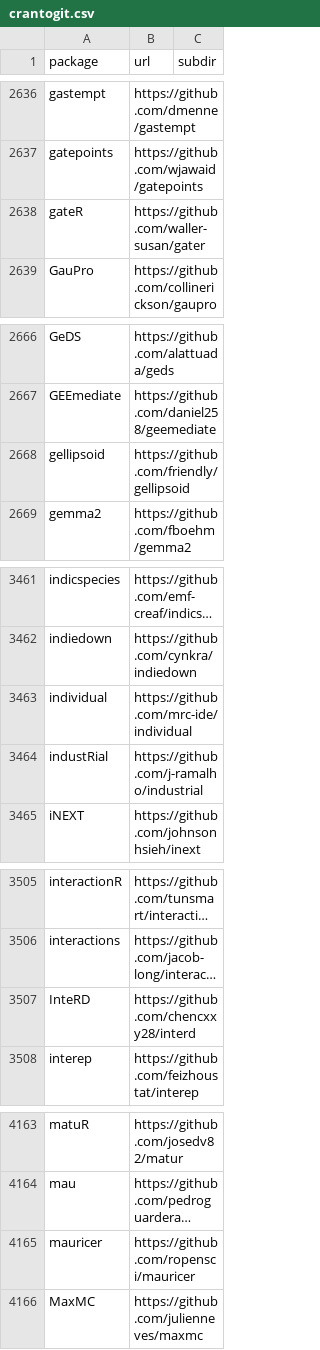
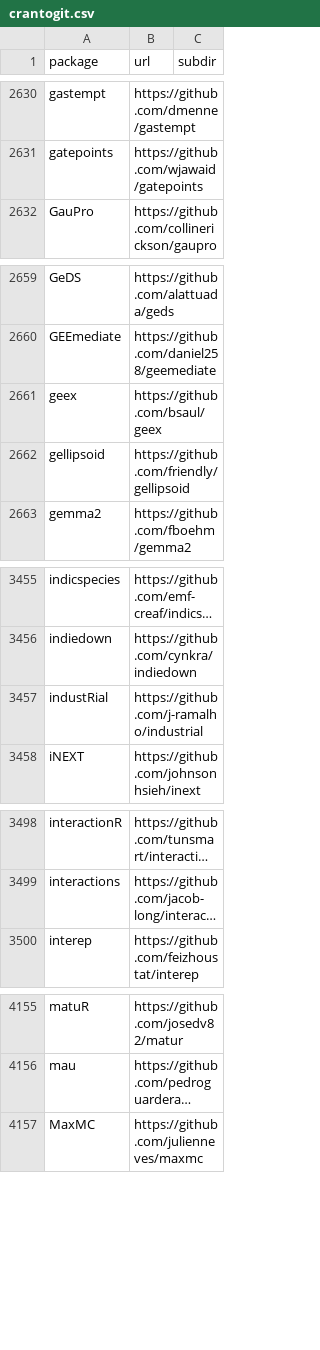
Before and after one commit to r-universe-org/cran-to-git, a CSV file: crantogit.csv, drawn as a sheet; only a part is shown, gaps mark what is left out; long unchanged cells end in …; removed rows and columns are numbered as before the commit, all else as after; the diff covers the shown part only; the diff names each change by its address in the sheet, - before the commit and + after, or states it on an @@ line.

```diff
--- a/crantogit.csv
+++ b/crantogit.csv
-row 2638: gateR | https://github.com/waller-susan/gater
+row 2661: geex | https://github.com/bsaul/geex
-row 3463: individual | https://github.com/mrc-ide/individual
-row 3507: InteRD | https://github.com/chencxxy28/interd
-row 4165: mauricer | https://github.com/ropensci/mauricer
```
Also changed, not shown: 8 added rows, 17 removed rows and 1 edited cell elsewhere in this file, 30 other files.
